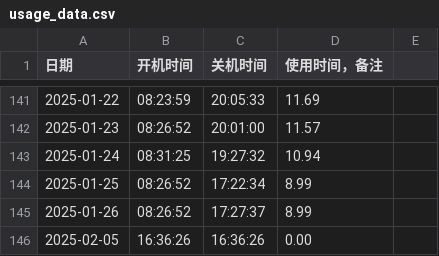
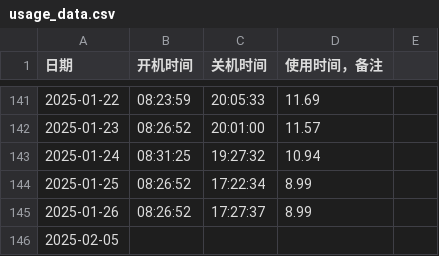
Before and after one commit to tilipinpin/workt, a CSV file: date/usage_data.csv, drawn as a sheet; only a part is shown, gaps mark what is left out.

Commit message:
Update usage_data.csv

```diff
--- a/date/usage_data.csv
+++ b/date/usage_data.csv
@@ -145,2 +145,2 @@
 2025-01-26,08:26:52,17:27:37,8.99,
-2025-02-05,16:36:26,16:36:26,0.00,,
+2025-02-05,
```
